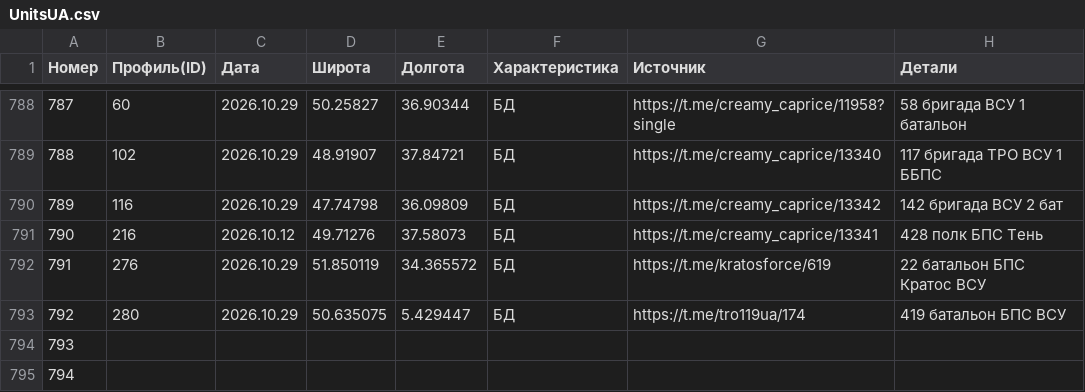
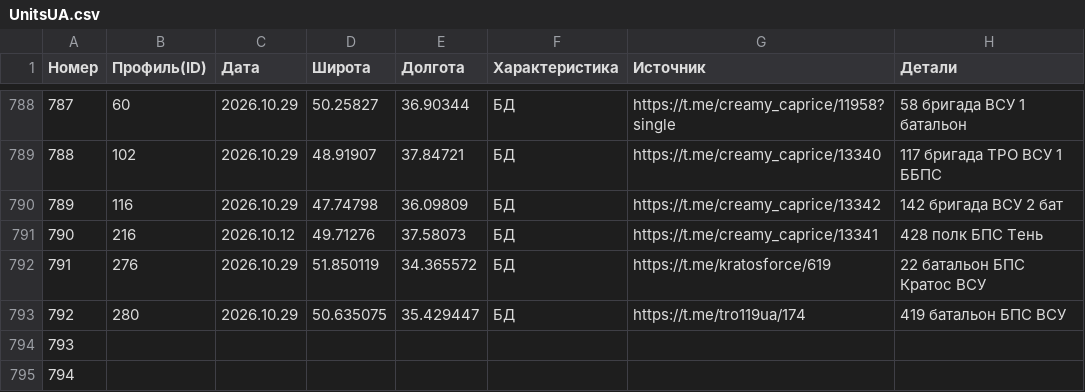
Before and after one commit to creamy-caprice/dataviewer, a CSV file: kml/Geolocations/UnitsUA.csv, drawn as a sheet; only a part is shown, gaps mark what is left out.

Commit message:
update UnitsUA.csv, UnitsUA.json 2026-10-31 03:02

```diff
--- a/kml/Geolocations/UnitsUA.csv
+++ b/kml/Geolocations/UnitsUA.csv
@@ -792,3 +792,3 @@
 791,276,2026.10.29,51.850119,34.365572,БД,https://t.me/kratosforce/619,22 батальон БПС Кратос ВСУ
-792,280,2026.10.29,50.635075,5.429447,БД,https://t.me/tro119ua/174,419 батальон БПС ВСУ
+792,280,2026.10.29,50.635075,35.429447,БД,https://t.me/tro119ua/174,419 батальон БПС ВСУ
 793,,,,,,,
```
Also changed, not shown: 1 other file.
